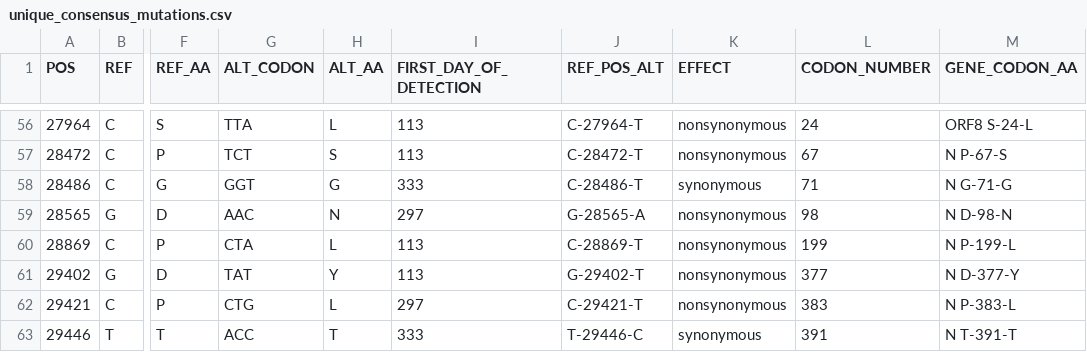
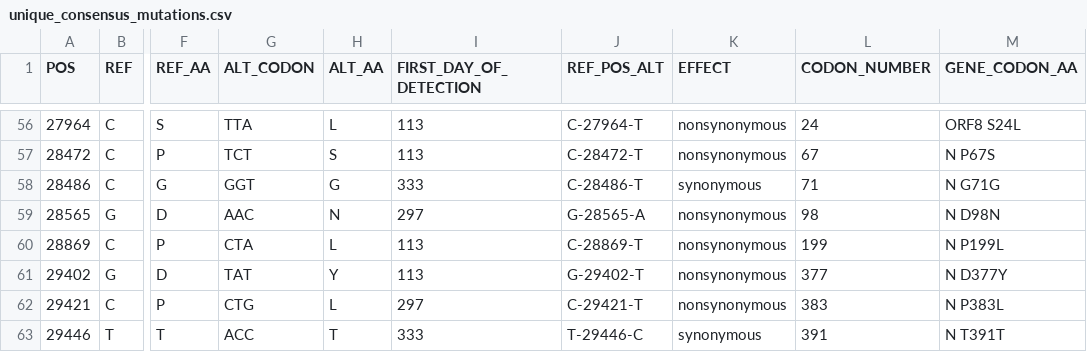
Before and after one commit to nrminor/E484T-visualizations, a CSV file: results/unique_consensus_mutations.csv, drawn as a sheet; only a part is shown, gaps mark what is left out; the diff covers the shown part only; the diff names each change by its address in the sheet, - before the commit and + after, or states it on an @@ line.

```diff
--- a/results/unique_consensus_mutations.csv
+++ b/results/unique_consensus_mutations.csv
-M56 (GENE_CODON_AA): ORF8 S-24-L
+M56 (GENE_CODON_AA): ORF8 S24L
-M57 (GENE_CODON_AA): N P-67-S
+M57 (GENE_CODON_AA): N P67S
-M58 (GENE_CODON_AA): N G-71-G
+M58 (GENE_CODON_AA): N G71G
-M59 (GENE_CODON_AA): N D-98-N
+M59 (GENE_CODON_AA): N D98N
-M60 (GENE_CODON_AA): N P-199-L
+M60 (GENE_CODON_AA): N P199L
-M61 (GENE_CODON_AA): N D-377-Y
+M61 (GENE_CODON_AA): N D377Y
-M62 (GENE_CODON_AA): N P-383-L
+M62 (GENE_CODON_AA): N P383L
-M63 (GENE_CODON_AA): N T-391-T
+M63 (GENE_CODON_AA): N T391T
```
Also changed, not shown: 54 edited cells elsewhere in this file, results/consensus_mutations_alltimepoints.csv, 1 other file.
